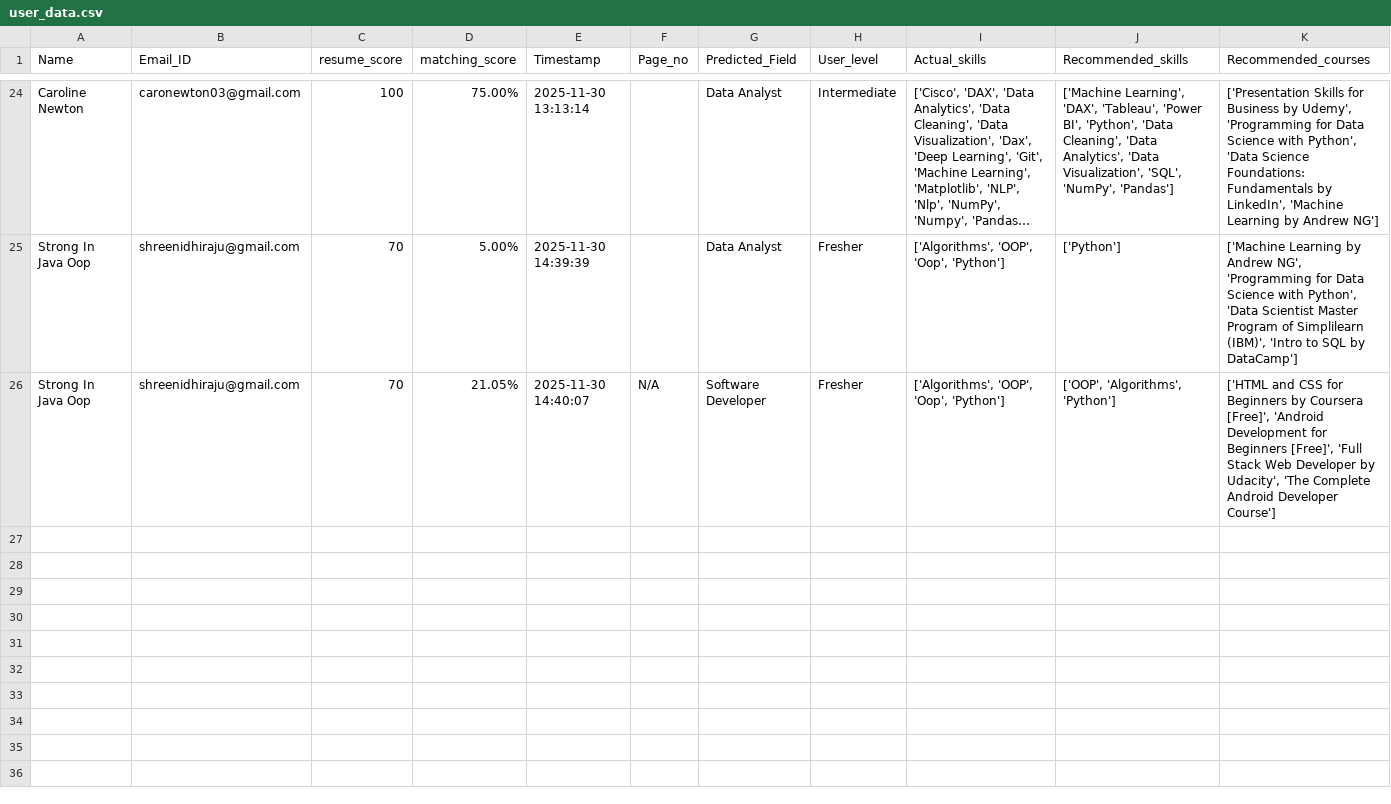
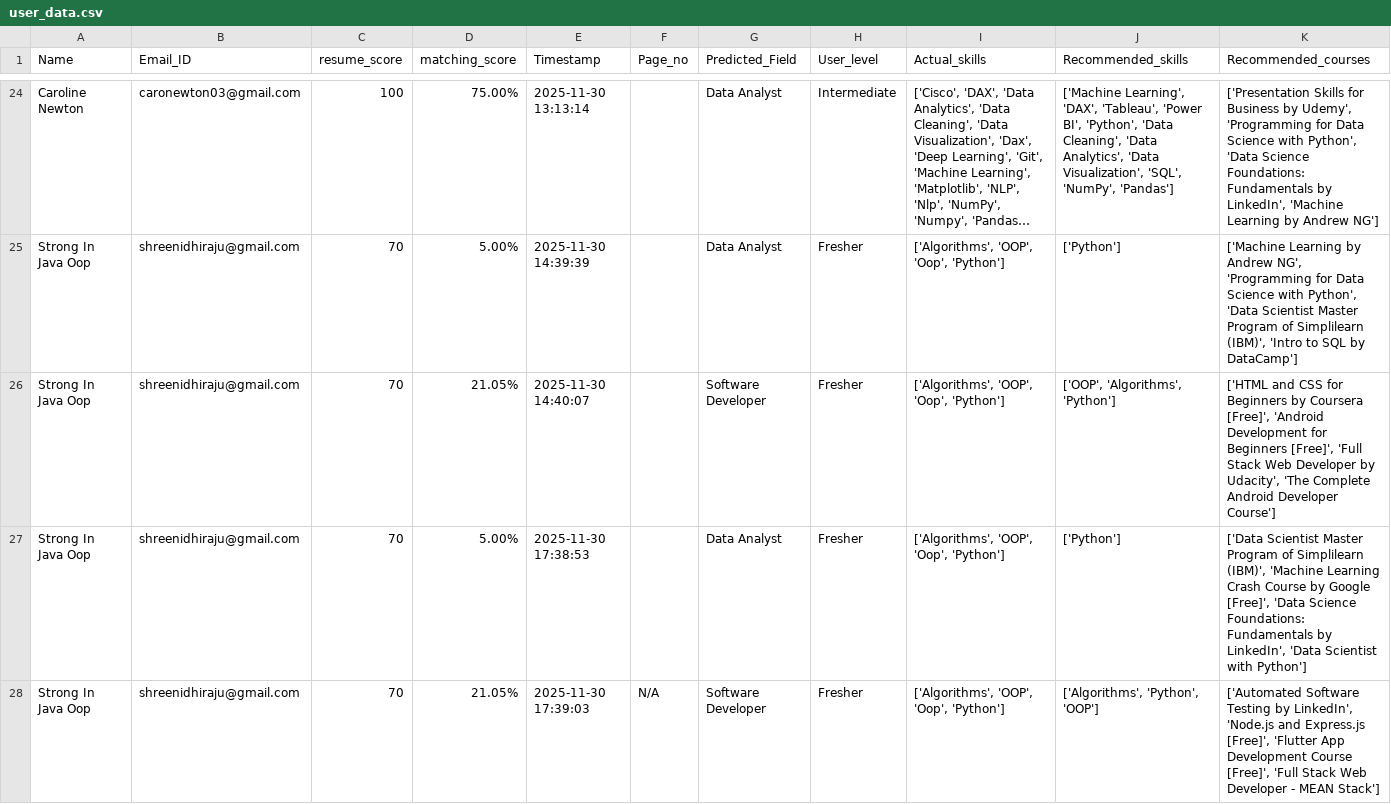
Before and after one commit to carolinenewton03/cmse830_fds, a CSV file: user_data.csv, drawn as a sheet; only a part is shown, gaps mark what is left out; long unchanged cells end in …; the diff names each change by its address in the sheet, - before the commit and + after, or states it on an @@ line.

```diff
--- a/user_data.csv
+++ b/user_data.csv
-F26 (Page_no): N/A
+F26 (Page_no): (empty)
+row 27: Strong In Java Oop | shreenidhiraju@gmail.com | 70 | 5.00% | 2025-11-30 17:38:53 |  | Data Analyst | Fresher | ['Algorithms', 'OOP', 'Oop', 'Python'] | ['Python'] | ['Data Scientist Master Program of Simplilearn (IBM)', 'Machine Learning Crash Course by Google [Free]', 'Data Science Foundations: Fundamentals by LinkedIn', 'Data Scientist with Python']
+row 28: Strong In Java Oop | shreenidhiraju@gmail.com | 70 | 21.05% | 2025-11-30 17:39:03 | N/A | Software Developer | Fresher | ['Algorithms', 'OOP', 'Oop', 'Python'] | ['Algorithms', 'Python', 'OOP'] | ['Automated Software Testing by LinkedIn', 'Node.js and Express.js [Free]', 'Flutter App Development Course [Free]', 'Full Stack Web Developer - MEAN Stack']
```
Also changed, not shown: 3 other files.
